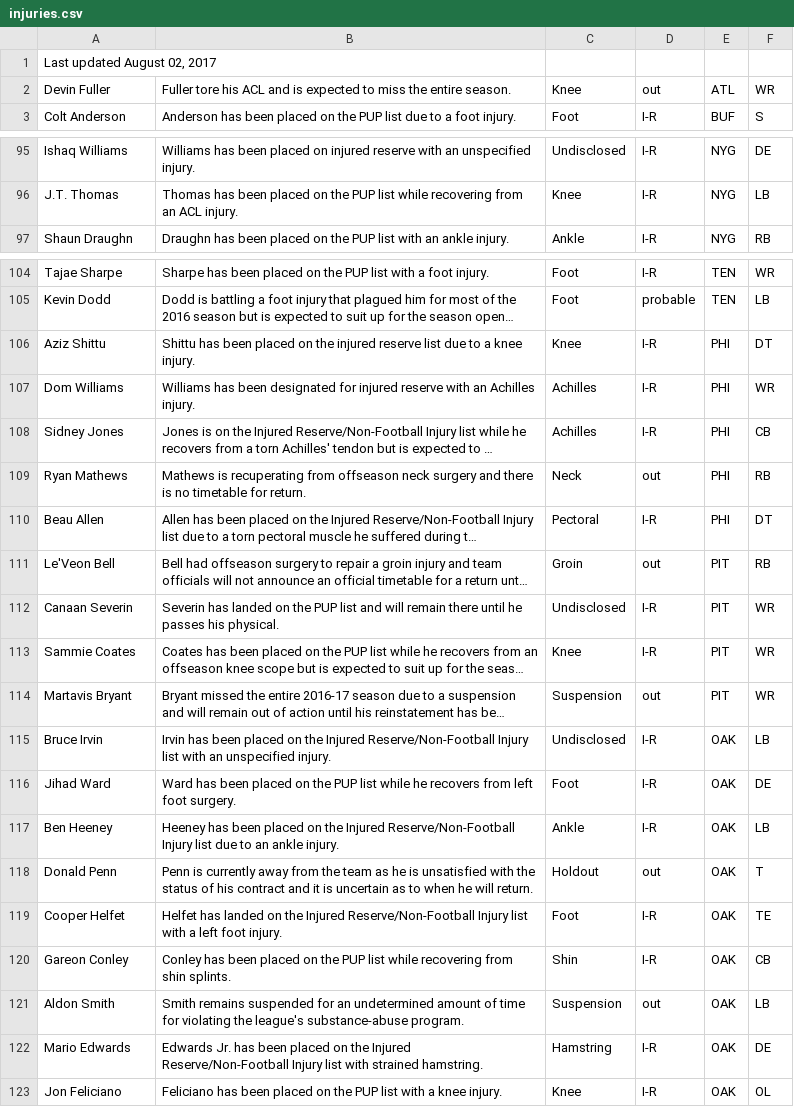
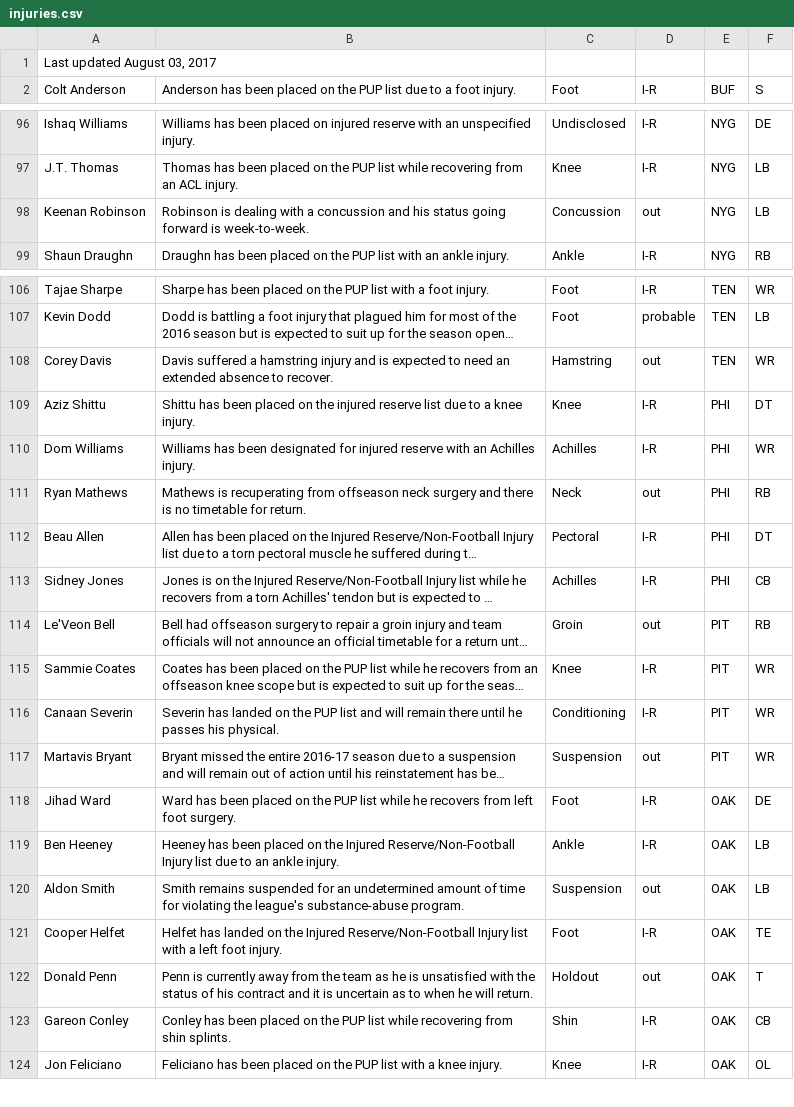
Before and after one commit to joshbegley/NFL-injuries, a CSV file: injuries.csv, drawn as a sheet; only a part is shown, gaps mark what is left out; long unchanged cells end in …; removed rows and columns are numbered as before the commit, all else as after; the diff covers the shown part only; the diff names each change by its address in the sheet, - before the commit and + after, or states it on an @@ line.

Commit message:
automatic updates

```diff
--- a/injuries.csv
+++ b/injuries.csv
-A1: Last updated August 02, 2017
+A1: Last updated August 03, 2017
-row 2: Devin Fuller | Fuller tore his ACL and is expected to miss the entire season. | Knee | out | ATL | WR
+row 98: Keenan Robinson | Robinson is dealing with a concussion and his status going forward is week-to-week. | Concussion | out | NYG | LB
+row 108: Corey Davis | Davis suffered a hamstring injury and is expected to need an extended absence to recover. | Hamstring | out | TEN | WR
@@ row 108 moved to row 113: Sidney Jones @@
-row 112: Canaan Severin | Severin has landed on the PUP list and will remain there until he passes his physical. | Undisclosed | I-R | PIT | WR
+row 116: Canaan Severin | Severin has landed on the PUP list and will remain there until he passes his physical. | Conditioning | I-R | PIT | WR
-row 115: Bruce Irvin | Irvin has been placed on the Injured Reserve/Non-Football Injury list with an unspecified injury. | Undisclosed | I-R | OAK | LB
@@ row 121 moved to row 120: Aldon Smith @@
@@ row 119 moved to row 121: Cooper Helfet @@
-row 122: Mario Edwards | Edwards Jr. has been placed on the Injured Reserve/Non-Football Injury list with strained hamstring. | Hamstring | I-R | OAK | DE
```
Also changed, not shown: 5 added rows, 1 removed row and 11 moved rows elsewhere in this file.
